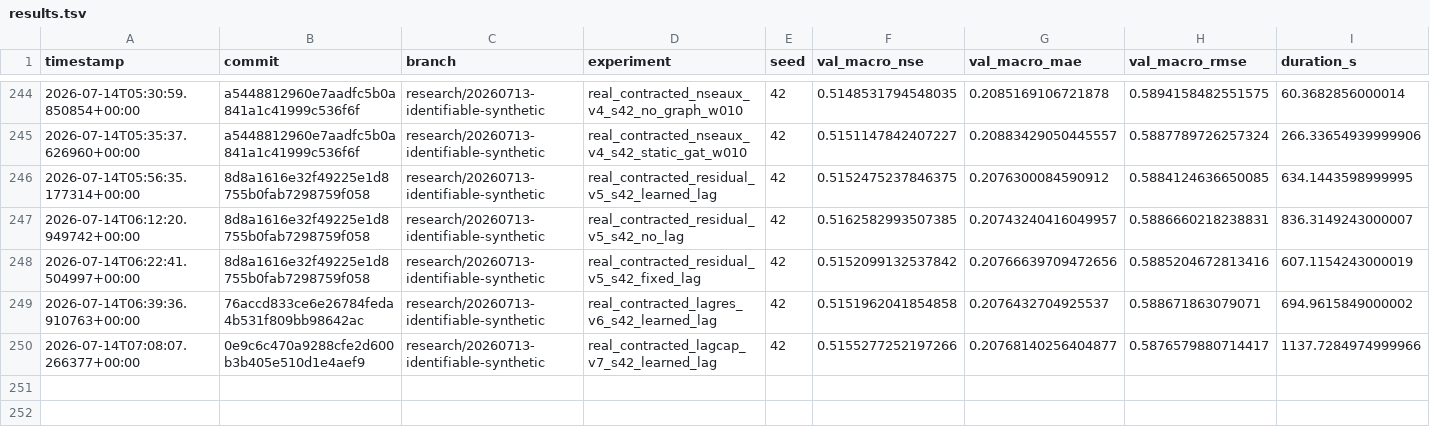
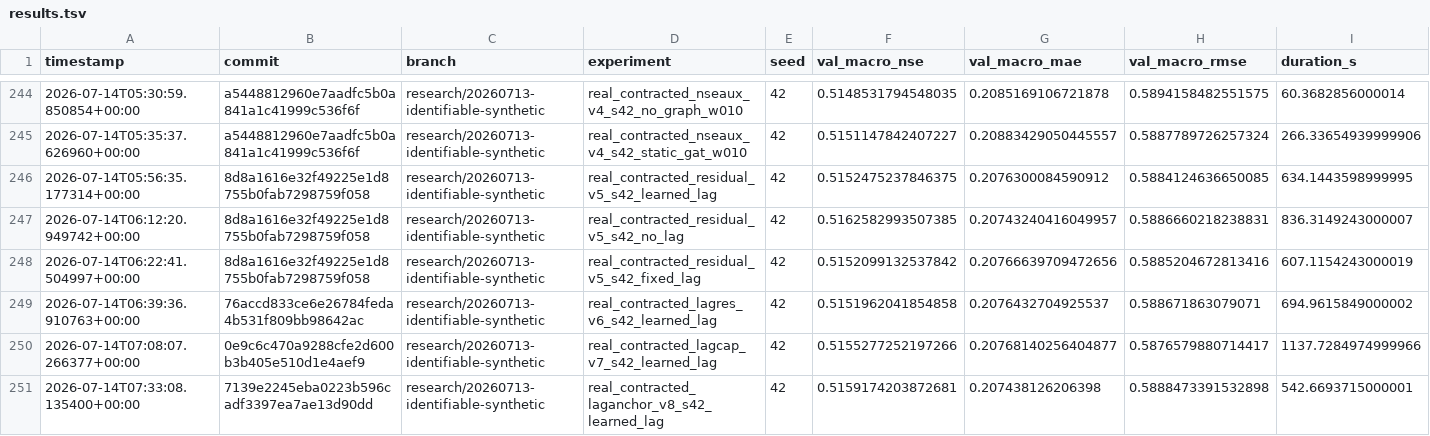
Before and after one commit to jingzhe-dev/RiverLagNet, a TSV file: experiments/results.tsv, drawn as a sheet; only a part is shown, gaps mark what is left out; rows hold the shown columns only; the diff names each change by its address in the sheet, - before the commit and + after, or states it on an @@ line.

Commit message:
exp: discard anchored lag routing on seed 42

```diff
--- a/experiments/results.tsv
+++ b/experiments/results.tsv
+row 251: 2026-07-14T07:33:08.135400+00:00 | 7139e2245eba0223b596cadf3397ea7ae13d90dd | research/20260713-identifiable-synthetic | real_contracted_laganchor_v8_s42_learned_lag | 42 | 0.5159174203872681 | 0.207438126206398 | 0.5888473391532898 | 542.6693715000001
```
Also changed, not shown: 1 other file.
